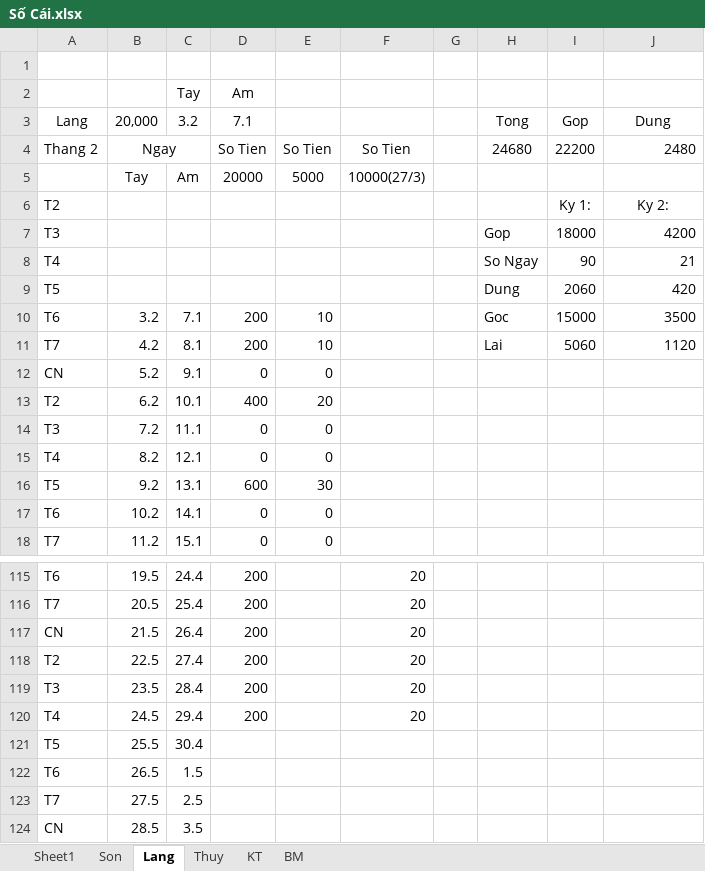
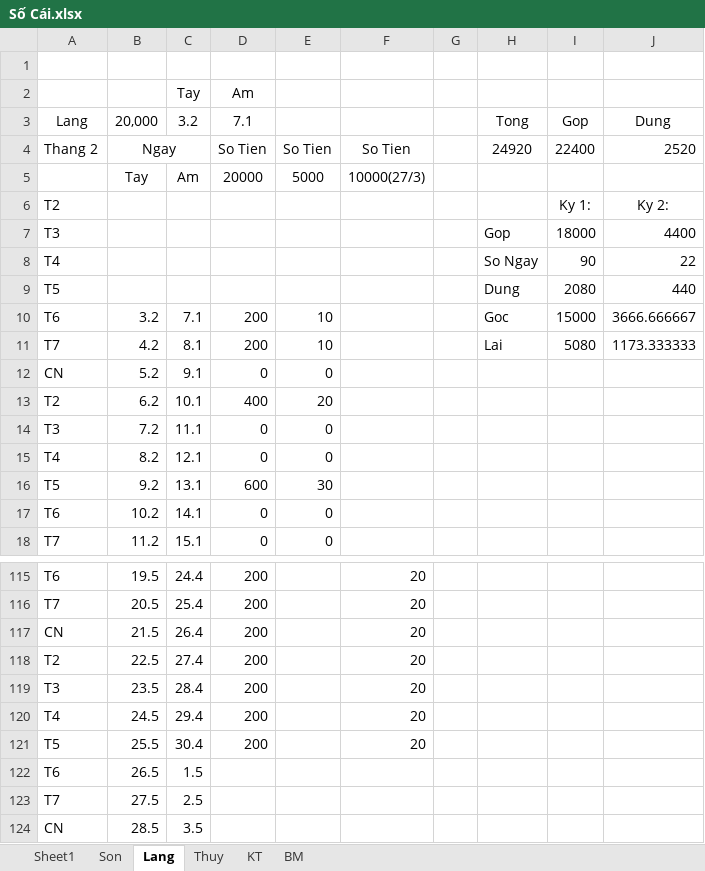
Before and after one commit to Hubitga/Hubito, an Excel workbook: Số Cái.xlsx, sheet Lang, drawn as a sheet; only a part is shown, gaps mark what is left out; values as stored, in another font and other column widths than the file's, no borders; the diff names each change by its address in the sheet, - before the commit and + after, or states it on an @@ line.

```diff
--- a/Số Cái.xlsx (sheet Lang)
+++ b/Số Cái.xlsx (sheet Lang)
-H4: 24680
+H4: 24920
-I4: 22200
+I4: 22400
-J4: 2480
+J4: 2520
-J7: 4200
+J7: 4400
-J8: 21
+J8: 22
-I9: 2060
+I9: 2080
-J9: 420
+J9: 440
-J10: 3500
+J10: 3666.666667
-I11: 5060
+I11: 5080
-J11: 1120
+J11: 1173.333333
-D121: (empty)
+D121: 200
-F121: (empty)
+F121: 20
```
Also changed, not shown: sheet Thuy, sheet Sheet1.
